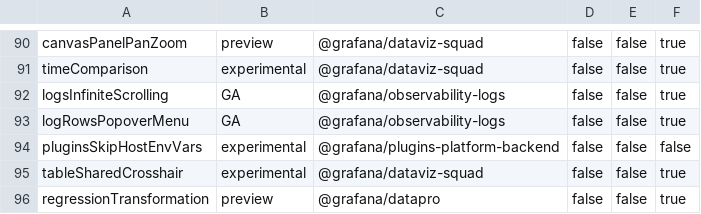
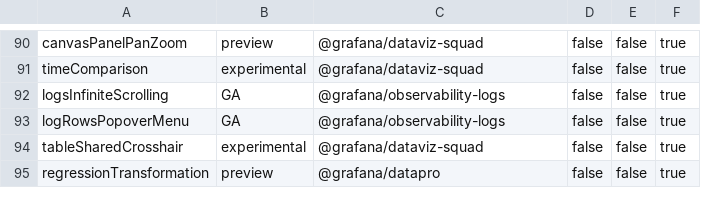
Before and after one commit to hanzoai/dashboards, a CSV file: pkg/services/featuremgmt/toggles_gen.csv, drawn as a sheet; only a part is shown, gaps mark what is left out.

Commit message:
Plugins: Prevent passing host environment variables to plugin processes by default (#113412)
* remove pluginsSkipHostEnvVars toggle

* fix tests

```diff
--- a/pkg/services/featuremgmt/toggles_gen.csv
+++ b/pkg/services/featuremgmt/toggles_gen.csv
@@ -93,3 +93,2 @@ logsInfiniteScrolling,GA,@grafana/observability-logs,false,false,true
 logRowsPopoverMenu,GA,@grafana/observability-logs,false,false,true
-pluginsSkipHostEnvVars,experimental,@grafana/plugins-platform-backend,false,false,false
 tableSharedCrosshair,experimental,@grafana/dataviz-squad,false,false,true
```
Also changed, not shown: 10 other files.
